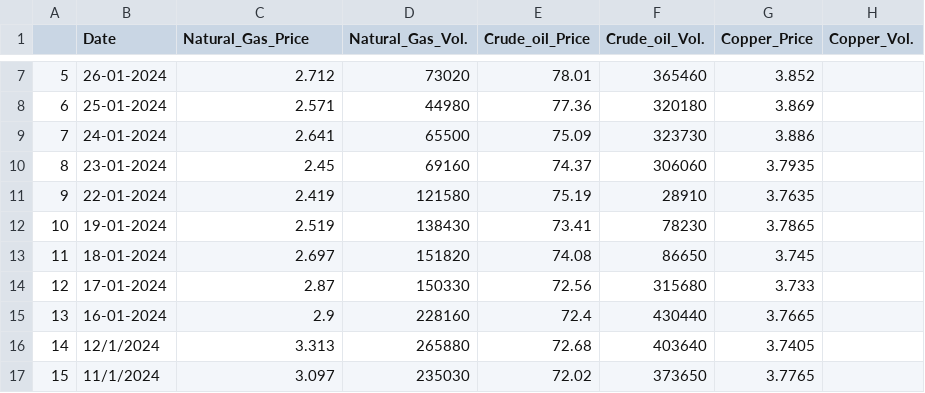
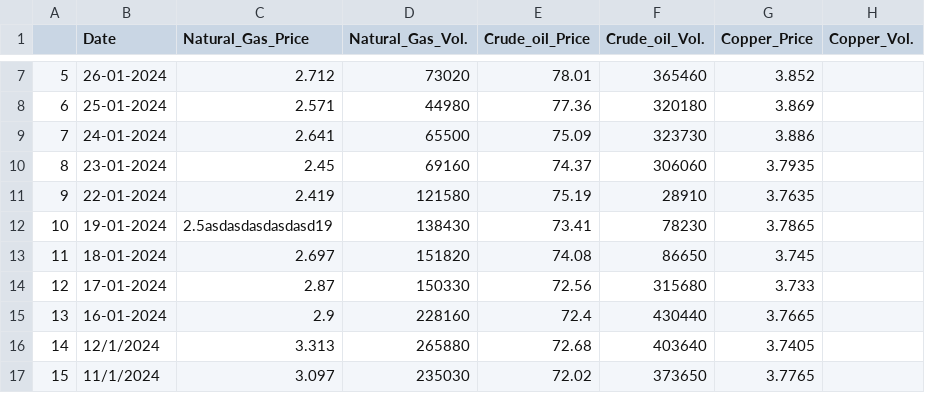
Before and after one commit to ScottMcLaughlin-88/Projects, a CSV file: dataset.csv, drawn as a sheet; only a part is shown, gaps mark what is left out; the diff names each change by its address in the sheet, - before the commit and + after, or states it on an @@ line.

```diff
--- a/dataset.csv
+++ b/dataset.csv
-C12 (Natural_Gas_Price): 2.519
+C12 (Natural_Gas_Price): 2.5asdasdasdasdasd19
```
Also changed, not shown: 1 other file.
